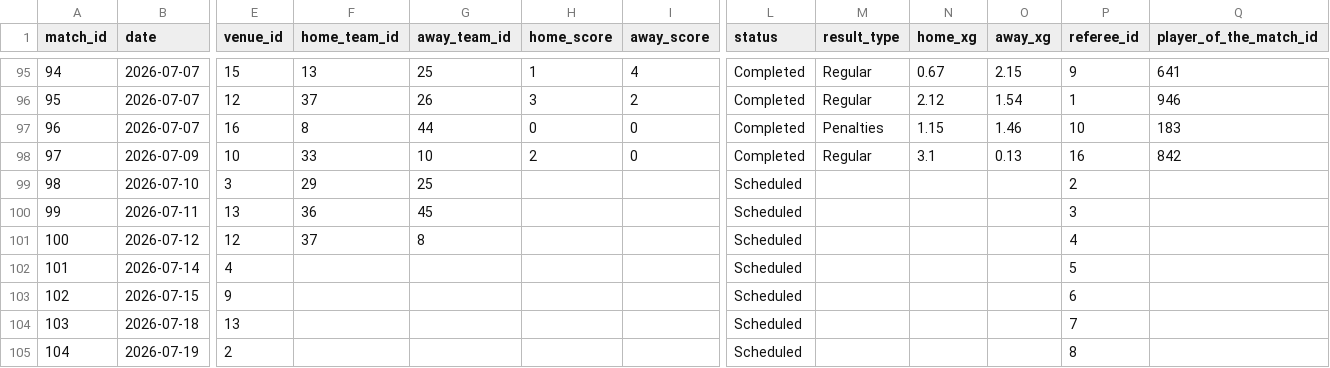
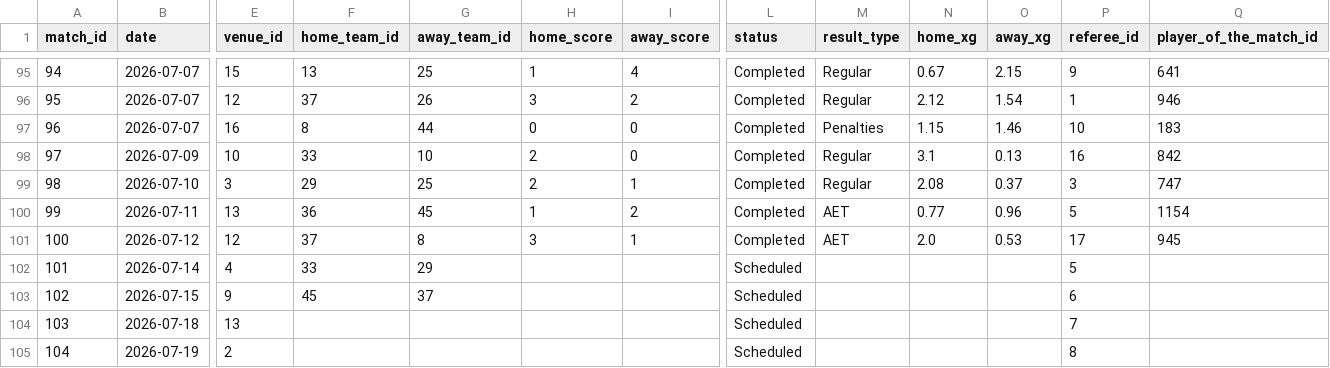
Before and after one commit to justinlkl/wc2026, a CSV file: data/github_wc2026/matches.csv, drawn as a sheet; only a part is shown, gaps mark what is left out; the diff names each change by its address in the sheet, - before the commit and + after, or states it on an @@ line.

```diff
--- a/data/github_wc2026/matches.csv
+++ b/data/github_wc2026/matches.csv
-H99 (home_score): (empty)
+H99 (home_score): 2
-I99 (away_score): (empty)
+I99 (away_score): 1
-L99:L101 (status): Scheduled
+L99:L101 (status): Completed
-M99 (result_type): (empty)
+M99 (result_type): Regular
-N99 (home_xg): (empty)
+N99 (home_xg): 2.08
-O99 (away_xg): (empty)
+O99 (away_xg): 0.37
-P99 (referee_id): 2
+P99 (referee_id): 3
-Q99 (player_of_the_match_id): (empty)
+Q99 (player_of_the_match_id): 747
-H100 (home_score): (empty)
+H100 (home_score): 1
-I100 (away_score): (empty)
+I100 (away_score): 2
-M100:M101 (result_type): (empty)
+M100:M101 (result_type): AET
-N100 (home_xg): (empty)
+N100 (home_xg): 0.77
-O100 (away_xg): (empty)
+O100 (away_xg): 0.96
-P100 (referee_id): 3
+P100 (referee_id): 5
-Q100 (player_of_the_match_id): (empty)
+Q100 (player_of_the_match_id): 1154
-H101 (home_score): (empty)
+H101 (home_score): 3
-I101 (away_score): (empty)
+I101 (away_score): 1
-N101 (home_xg): (empty)
+N101 (home_xg): 2.0
-O101 (away_xg): (empty)
+O101 (away_xg): 0.53
-P101 (referee_id): 4
+P101 (referee_id): 17
-Q101 (player_of_the_match_id): (empty)
+Q101 (player_of_the_match_id): 945
-F102 (home_team_id): (empty)
+F102 (home_team_id): 33
-G102 (away_team_id): (empty)
+G102 (away_team_id): 29
-F103 (home_team_id): (empty)
+F103 (home_team_id): 45
-G103 (away_team_id): (empty)
+G103 (away_team_id): 37
```
Also changed, not shown: data/matches_detailed.csv, 7 other files.
